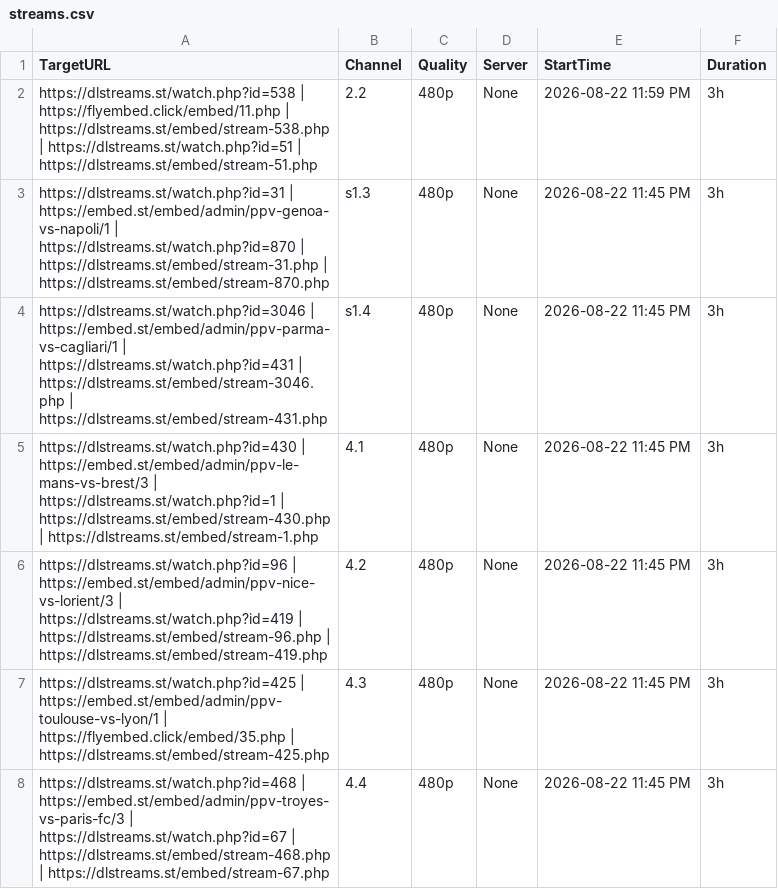
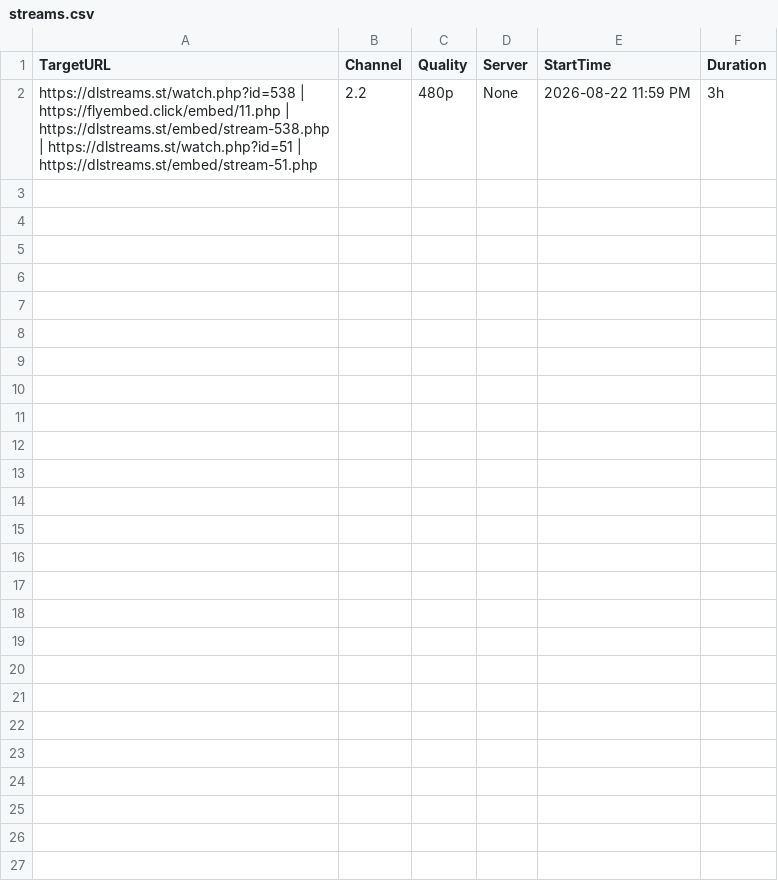
Before and after one commit to poorpeople-cmd/bbbbbbbbb-1111, a CSV file: streams.csv, drawn as a sheet.

```diff
--- a/streams.csv
+++ b/streams.csv
@@ -2,7 +2 @@ TargetURL,Channel,Quality,Server,StartTime,Duration
 https://dlstreams.st/watch.php?id=538 | https://flyembed.click/embed/11.php | https://dlstreams.st/embed/stream-538.php | https://dlstreams.st/watch.php?id=51 | https://dlstreams.st/embed/stream-51.php,2.2,480p,None,2026-08-22 11:59 PM,3h
-https://dlstreams.st/watch.php?id=31 | https://embed.st/embed/admin/ppv-genoa-vs-napoli/1 | https://dlstreams.st/watch.php?id=870 | https://dlstreams.st/embed/stream-31.php | https://dlstreams.st/embed/stream-870.php,s1.3,480p,None,2026-08-22 11:45 PM,3h
-https://dlstreams.st/watch.php?id=3046 | https://embed.st/embed/admin/ppv-parma-vs-cagliari/1 | https://dlstreams.st/watch.php?id=431 | https://dlstreams.st/embed/stream-3046.php | https://dlstreams.st/embed/stream-431.php,s1.4,480p,None,2026-08-22 11:45 PM,3h
-https://dlstreams.st/watch.php?id=430 | https://embed.st/embed/admin/ppv-le-mans-vs-brest/3 | https://dlstreams.st/watch.php?id=1 | https://dlstreams.st/embed/stream-430.php | https://dlstreams.st/embed/stream-1.php,4.1,480p,None,2026-08-22 11:45 PM,3h
-https://dlstreams.st/watch.php?id=96 |  https://embed.st/embed/admin/ppv-nice-vs-lorient/3 | https://dlstreams.st/watch.php?id=419 | https://dlstreams.st/embed/stream-96.php | https://dlstreams.st/embed/stream-419.php,4.2,480p,None,2026-08-22 11:45 PM,3h
-https://dlstreams.st/watch.php?id=425 | https://embed.st/embed/admin/ppv-toulouse-vs-lyon/1 | https://flyembed.click/embed/35.php | https://dlstreams.st/embed/stream-425.php,4.3,480p,None,2026-08-22 11:45 PM,3h
-https://dlstreams.st/watch.php?id=468 | https://embed.st/embed/admin/ppv-troyes-vs-paris-fc/3 | https://dlstreams.st/watch.php?id=67 | https://dlstreams.st/embed/stream-468.php | https://dlstreams.st/embed/stream-67.php,4.4,480p,None,2026-08-22 11:45 PM,3h
```
